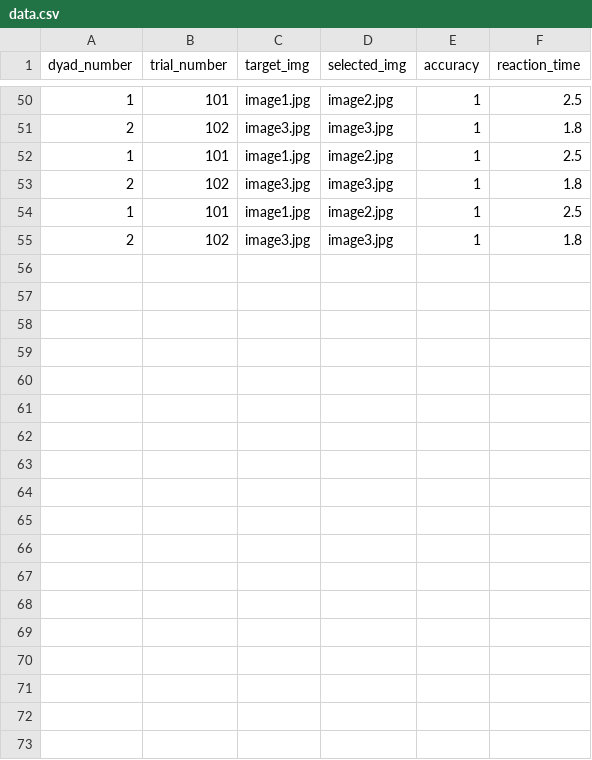
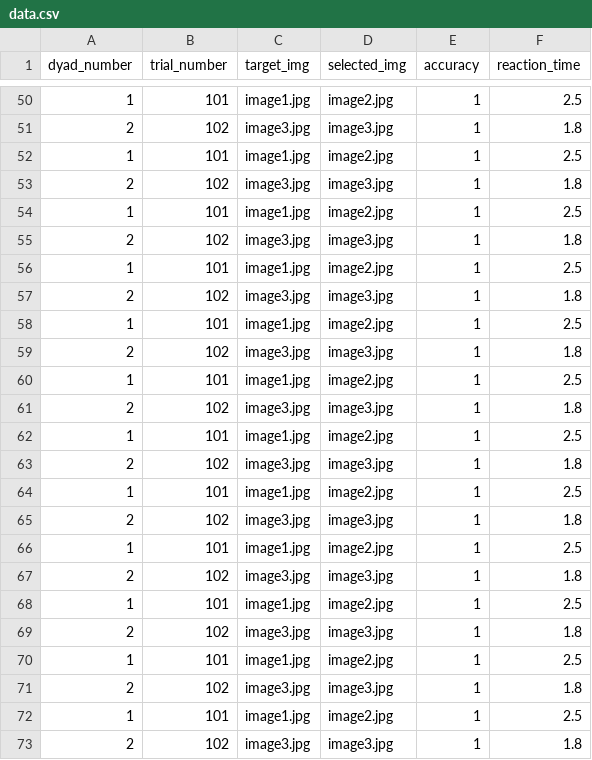
Before and after one commit to J-Andersen-UvA/psychopyMuseum, a CSV file: output/data.csv, drawn as a sheet; only a part is shown, gaps mark what is left out; the diff names each change by its address in the sheet, - before the commit and + after, or states it on an @@ line.

```diff
--- a/output/data.csv
+++ b/output/data.csv
+row 56: 1 | 101 | image1.jpg | image2.jpg | 1 | 2.5
+row 57: 2 | 102 | image3.jpg | image3.jpg | 1 | 1.8
+row 58: 1 | 101 | image1.jpg | image2.jpg | 1 | 2.5
+row 59: 2 | 102 | image3.jpg | image3.jpg | 1 | 1.8
+row 60: 1 | 101 | image1.jpg | image2.jpg | 1 | 2.5
+row 61: 2 | 102 | image3.jpg | image3.jpg | 1 | 1.8
+row 62: 1 | 101 | image1.jpg | image2.jpg | 1 | 2.5
+row 63: 2 | 102 | image3.jpg | image3.jpg | 1 | 1.8
+row 64: 1 | 101 | image1.jpg | image2.jpg | 1 | 2.5
+row 65: 2 | 102 | image3.jpg | image3.jpg | 1 | 1.8
+row 66: 1 | 101 | image1.jpg | image2.jpg | 1 | 2.5
+row 67: 2 | 102 | image3.jpg | image3.jpg | 1 | 1.8
+row 68: 1 | 101 | image1.jpg | image2.jpg | 1 | 2.5
+row 69: 2 | 102 | image3.jpg | image3.jpg | 1 | 1.8
+row 70: 1 | 101 | image1.jpg | image2.jpg | 1 | 2.5
+row 71: 2 | 102 | image3.jpg | image3.jpg | 1 | 1.8
+row 72: 1 | 101 | image1.jpg | image2.jpg | 1 | 2.5
+row 73: 2 | 102 | image3.jpg | image3.jpg | 1 | 1.8
```
Also changed, not shown: 4 other files.
